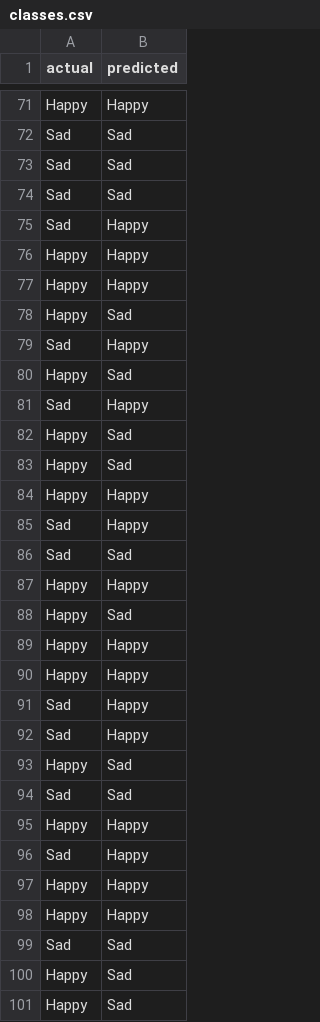
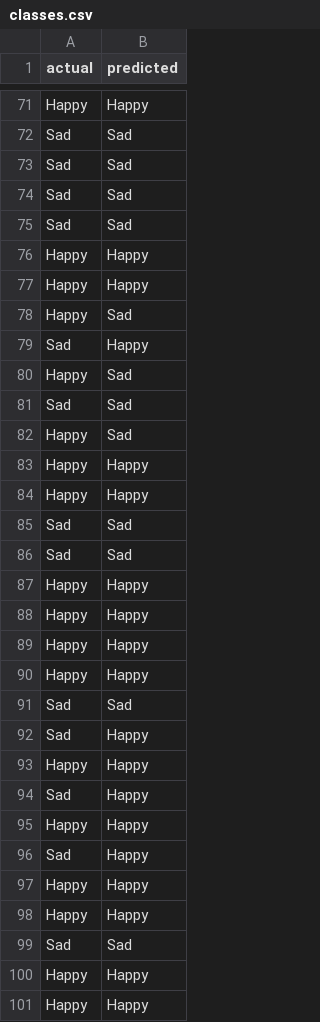
Before and after one commit to ahmadnouh97/lyrics-emotions-recognition, a CSV file: plots/classes.csv, drawn as a sheet; only a part is shown, gaps mark what is left out; the diff covers the shown part only.

```diff
--- a/plots/classes.csv
+++ b/plots/classes.csv
@@ -74,3 +74,3 @@ Sad,Sad
 Sad,Sad
-Sad,Happy
+Sad,Sad
 Happy,Happy
@@ -80,9 +80,3 @@ Sad,Happy
 Happy,Sad
-Sad,Happy
-Happy,Sad
-Happy,Sad
-Happy,Happy
-Sad,Happy
 Sad,Sad
-Happy,Happy
 Happy,Sad
@@ -90,6 +84,12 @@ Happy,Happy
 Happy,Happy
+Sad,Sad
+Sad,Sad
+Happy,Happy
+Happy,Happy
+Happy,Happy
+Happy,Happy
+Sad,Sad
 Sad,Happy
+Happy,Happy
 Sad,Happy
-Happy,Sad
-Sad,Sad
 Happy,Happy
@@ -99,3 +99,3 @@ Happy,Happy
 Sad,Sad
-Happy,Sad
-Happy,Sad
+Happy,Happy
+Happy,Happy
```
Also changed, not shown: 7 added rows, 8 removed rows and 13 moved rows elsewhere in this file, 9 other files.
